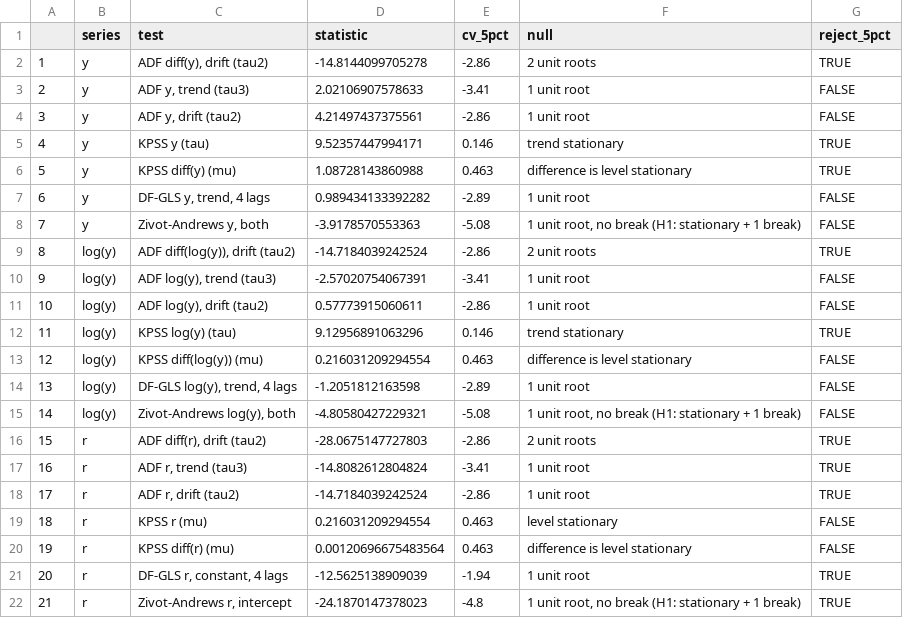
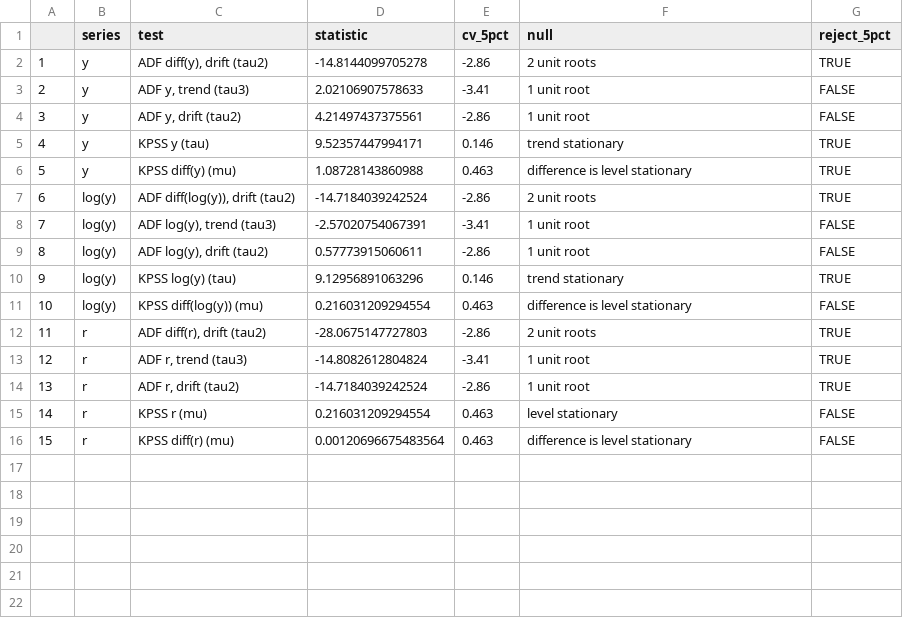
Before and after one commit to SamanSarandib/Time-Serices-Analytics---Case-study, a CSV file: results/tables/04_unitroot_summary.csv, drawn as a sheet; removed rows and columns are numbered as before the commit, all else as after; the diff names each change by its address in the sheet, - before the commit and + after, or states it on an @@ line.

```diff
--- a/results/tables/04_unitroot_summary.csv
+++ b/results/tables/04_unitroot_summary.csv
-row 7: 6 | y | DF-GLS y, trend, 4 lags | 0.989434133392282 | -2.89 | 1 unit root | FALSE
-row 8: 7 | y | Zivot-Andrews y, both | -3.9178570553363 | -5.08 | 1 unit root, no break (H1: stationary + 1 break) | FALSE
@@ column A renumbered between rows 7 and 16 @@
-row 14: 13 | log(y) | DF-GLS log(y), trend, 4 lags | -1.2051812163598 | -2.89 | 1 unit root | FALSE
-row 15: 14 | log(y) | Zivot-Andrews log(y), both | -4.80580427229321 | -5.08 | 1 unit root, no break (H1: stationary + 1 break) | FALSE
-row 21: 20 | r | DF-GLS r, constant, 4 lags | -12.5625138909039 | -1.94 | 1 unit root | TRUE
-row 22: 21 | r | Zivot-Andrews r, intercept | -24.1870147378023 | -4.8 | 1 unit root, no break (H1: stationary + 1 break) | TRUE
```
Also changed, not shown: 14 other files.
